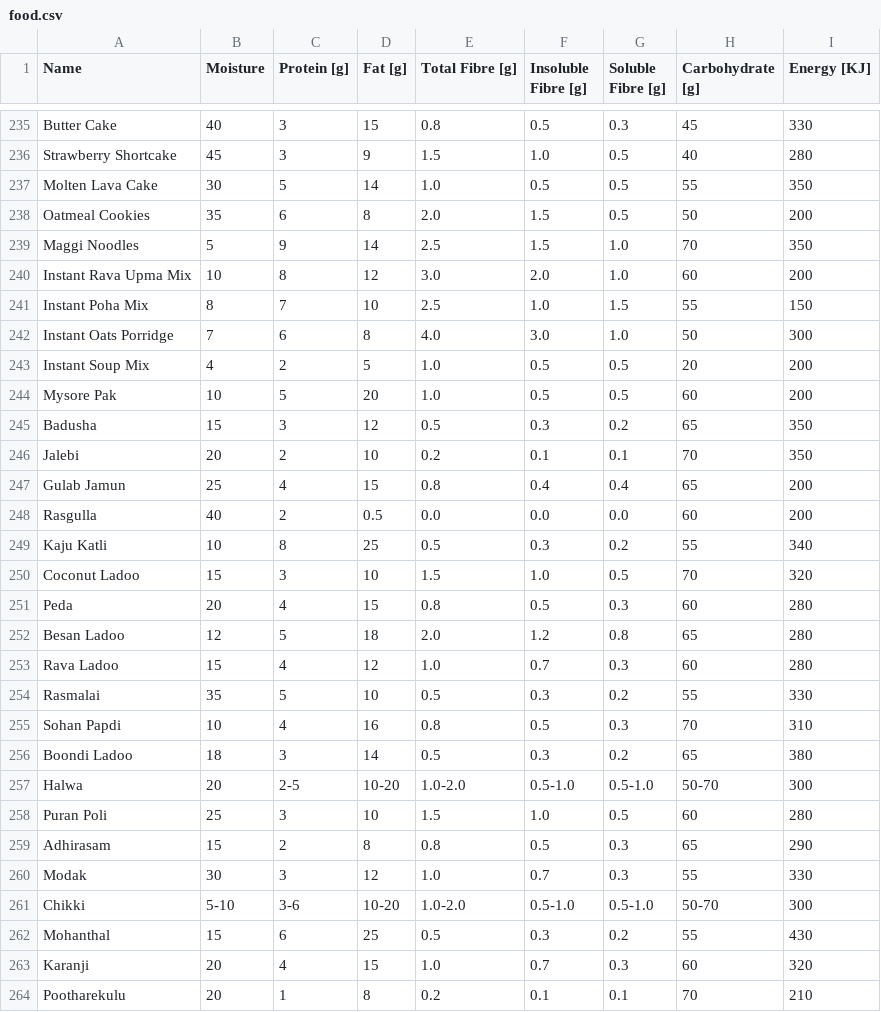
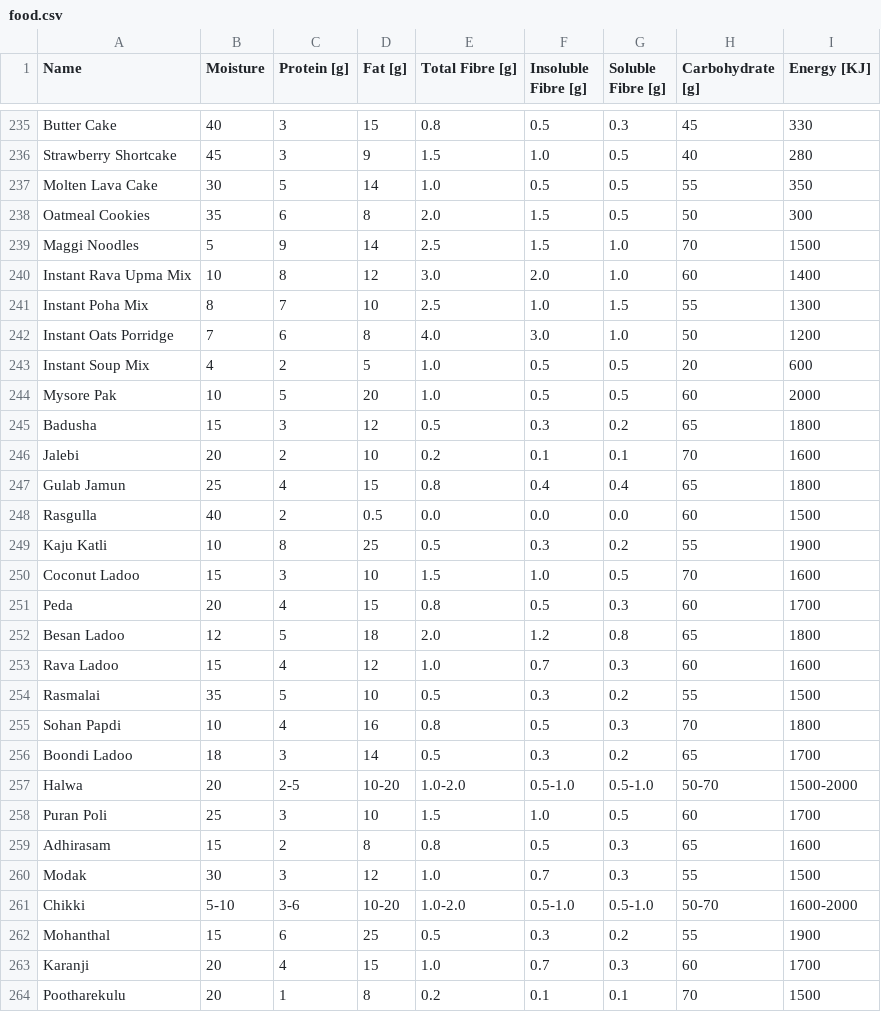
Before and after one commit to HemachandarK/NutriVision, a CSV file: food.csv, drawn as a sheet; only a part is shown, gaps mark what is left out; the diff covers the shown part only.

```diff
--- a/food.csv
+++ b/food.csv
@@ -237,28 +237,28 @@ Strawberry Shortcake,45,3,9,1.5,1.0,0.5,40,280
 Molten Lava Cake,30,5,14,1.0,0.5,0.5,55,350
-Oatmeal Cookies,35,6,8,2.0,1.5,0.5,50,200
-Maggi Noodles,5,9,14,2.5,1.5,1.0,70,350
-Instant Rava Upma Mix,10,8,12,3.0,2.0,1.0,60,200
-Instant Poha Mix,8,7,10,2.5,1.0,1.5,55,150
-Instant Oats Porridge,7,6,8,4.0,3.0,1.0,50,300
-Instant Soup Mix,4,2,5,1.0,0.5,0.5,20,200
-Mysore Pak,10,5,20,1.0,0.5,0.5,60,200
-Badusha,15,3,12,0.5,0.3,0.2,65,350
-Jalebi,20,2,10,0.2,0.1,0.1,70,350
-Gulab Jamun,25,4,15,0.8,0.4,0.4,65,200
-Rasgulla,40,2,0.5,0.0,0.0,0.0,60,200
-Kaju Katli,10,8,25,0.5,0.3,0.2,55,340
-Coconut Ladoo,15,3,10,1.5,1.0,0.5,70,320
-Peda,20,4,15,0.8,0.5,0.3,60,280
-Besan Ladoo,12,5,18,2.0,1.2,0.8,65,280
-Rava Ladoo,15,4,12,1.0,0.7,0.3,60,280
-Rasmalai,35,5,10,0.5,0.3,0.2,55,330
-Sohan Papdi,10,4,16,0.8,0.5,0.3,70,310
-Boondi Ladoo,18,3,14,0.5,0.3,0.2,65,380
-Halwa,20,2-5,10-20,1.0-2.0,0.5-1.0,0.5-1.0,50-70,300
-Puran Poli,25,3,10,1.5,1.0,0.5,60,280
-Adhirasam,15,2,8,0.8,0.5,0.3,65,290
-Modak,30,3,12,1.0,0.7,0.3,55,330
-Chikki,5-10,3-6,10-20,1.0-2.0,0.5-1.0,0.5-1.0,50-70,300
-Mohanthal,15,6,25,0.5,0.3,0.2,55,430
-Karanji,20,4,15,1.0,0.7,0.3,60,320
-Pootharekulu,20,1,8,0.2,0.1,0.1,70,210
+Oatmeal Cookies,35,6,8,2.0,1.5,0.5,50,300
+Maggi Noodles,5,9,14,2.5,1.5,1.0,70,1500
+Instant Rava Upma Mix,10,8,12,3.0,2.0,1.0,60,1400
+Instant Poha Mix,8,7,10,2.5,1.0,1.5,55,1300
+Instant Oats Porridge,7,6,8,4.0,3.0,1.0,50,1200
+Instant Soup Mix,4,2,5,1.0,0.5,0.5,20,600
+Mysore Pak,10,5,20,1.0,0.5,0.5,60,2000
+Badusha,15,3,12,0.5,0.3,0.2,65,1800
+Jalebi,20,2,10,0.2,0.1,0.1,70,1600
+Gulab Jamun,25,4,15,0.8,0.4,0.4,65,1800
+Rasgulla,40,2,0.5,0.0,0.0,0.0,60,1500
+Kaju Katli,10,8,25,0.5,0.3,0.2,55,1900
+Coconut Ladoo,15,3,10,1.5,1.0,0.5,70,1600
+Peda,20,4,15,0.8,0.5,0.3,60,1700
+Besan Ladoo,12,5,18,2.0,1.2,0.8,65,1800
+Rava Ladoo,15,4,12,1.0,0.7,0.3,60,1600
+Rasmalai,35,5,10,0.5,0.3,0.2,55,1500
+Sohan Papdi,10,4,16,0.8,0.5,0.3,70,1800
+Boondi Ladoo,18,3,14,0.5,0.3,0.2,65,1700
+Halwa,20,2-5,10-20,1.0-2.0,0.5-1.0,0.5-1.0,50-70,1500-2000
+Puran Poli,25,3,10,1.5,1.0,0.5,60,1700
+Adhirasam,15,2,8,0.8,0.5,0.3,65,1600
+Modak,30,3,12,1.0,0.7,0.3,55,1500
+Chikki,5-10,3-6,10-20,1.0-2.0,0.5-1.0,0.5-1.0,50-70,1600-2000
+Mohanthal,15,6,25,0.5,0.3,0.2,55,1900
+Karanji,20,4,15,1.0,0.7,0.3,60,1700
+Pootharekulu,20,1,8,0.2,0.1,0.1,70,1500
```
Also changed, not shown: 128 edited cells elsewhere in this file, 7 other files.
